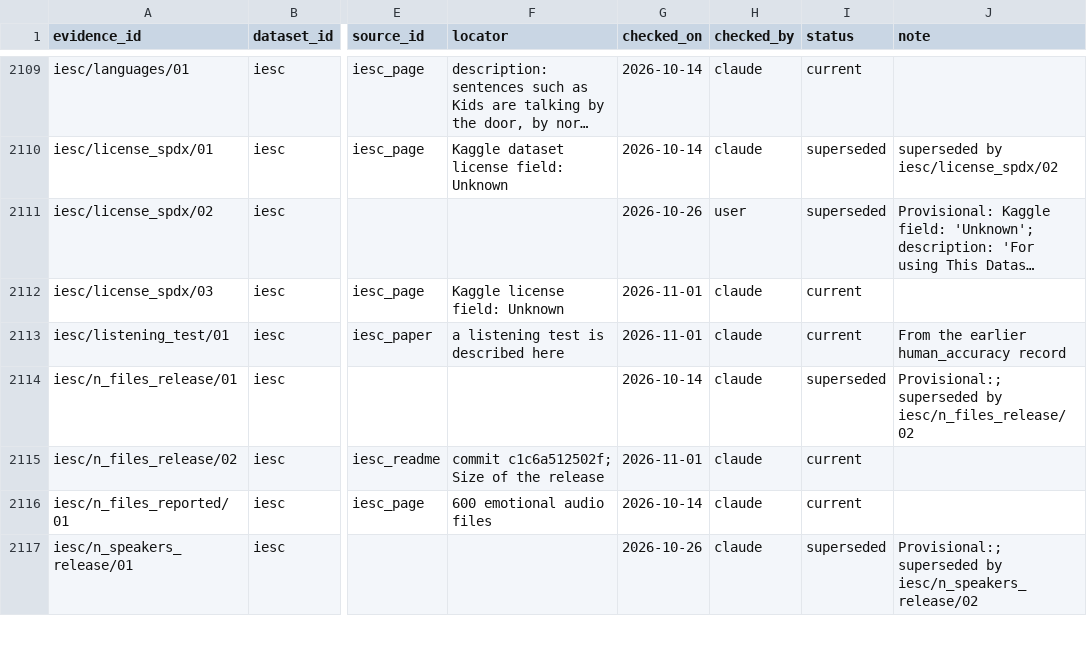
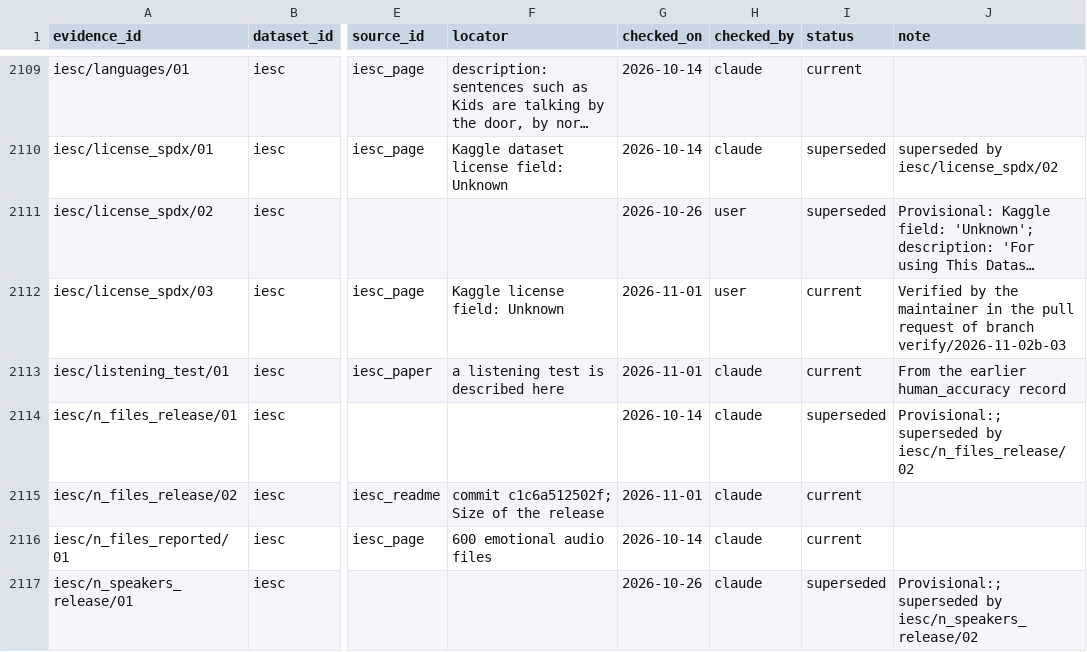
Before and after one commit to itoten/ser_dataset_db, a CSV file: data/evidence.csv, drawn as a sheet; only a part is shown, gaps mark what is left out; long unchanged cells end in …; the diff covers the shown part only; the diff names each change by its address in the sheet, - before the commit and + after, or states it on an @@ line.

```diff
--- a/data/evidence.csv
+++ b/data/evidence.csv
-H2112 (checked_by): claude
+H2112 (checked_by): user
-J2112 (note): (empty)
+J2112 (note): Verified by the maintainer in the pull request of branch verify/2026-11-02b-03
```
Also changed, not shown: 38 edited cells elsewhere in this file.
